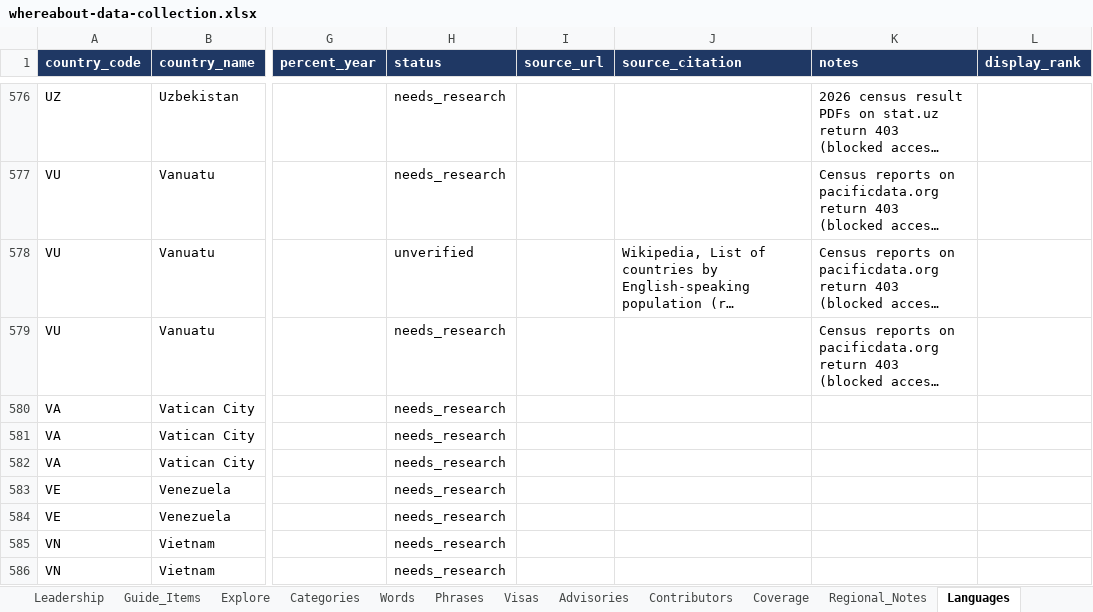
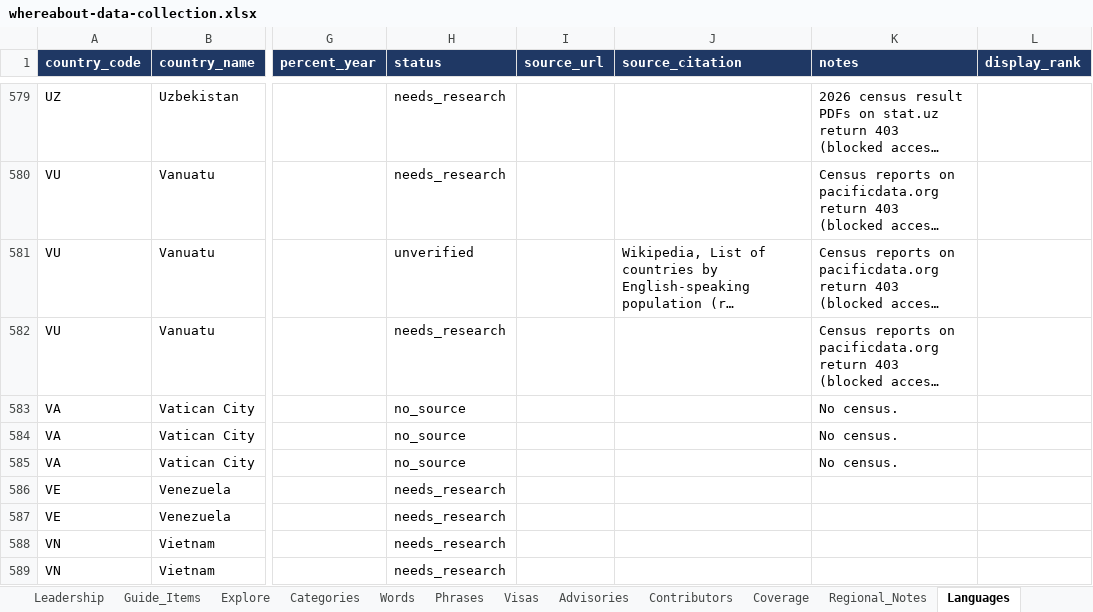
Before and after one commit to colleenkhm/whereabout, an Excel workbook: whereabout-data-collection.xlsx, sheet Languages, drawn as a sheet; only a part is shown, gaps mark what is left out; long unchanged cells end in …; values as stored, in another font and other column widths than the file's, no borders; addresses are those after the commit; the diff covers the shown part only; the diff names each change by its address in the sheet, - before the commit and + after, or states it on an @@ line.

Commit message:
final batch for first round of language fetching

```diff
--- a/whereabout-data-collection.xlsx (sheet Languages)
+++ b/whereabout-data-collection.xlsx (sheet Languages)
-H583:H585 (status): needs_research
+H583:H585 (status): no_source
-K583:K585 (notes): (empty)
+K583:K585 (notes): No census.
```
Also changed, not shown: 3 added rows and 237 edited cells elsewhere in this sheet, 2 other files.
